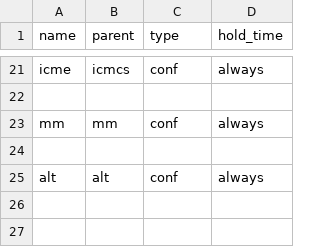
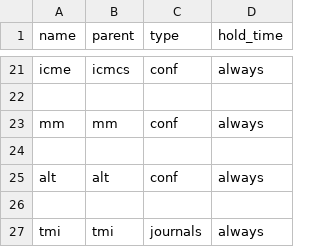
Before and after one commit to HeYuwei/AIconference, a CSV file: conf_info.csv, drawn as a sheet; only a part is shown, gaps mark what is left out.

```diff
--- a/conf_info.csv
+++ b/conf_info.csv
@@ -25 +25,3 @@ mm,mm,conf,always
 alt,alt,conf,always
+
+tmi,tmi,journals,always
```
Also changed, not shown: 3 other files.
